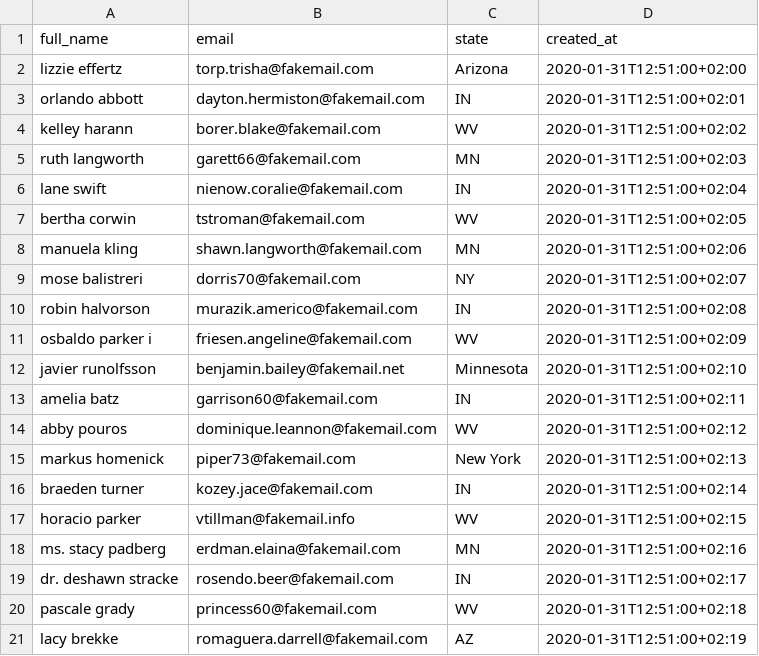
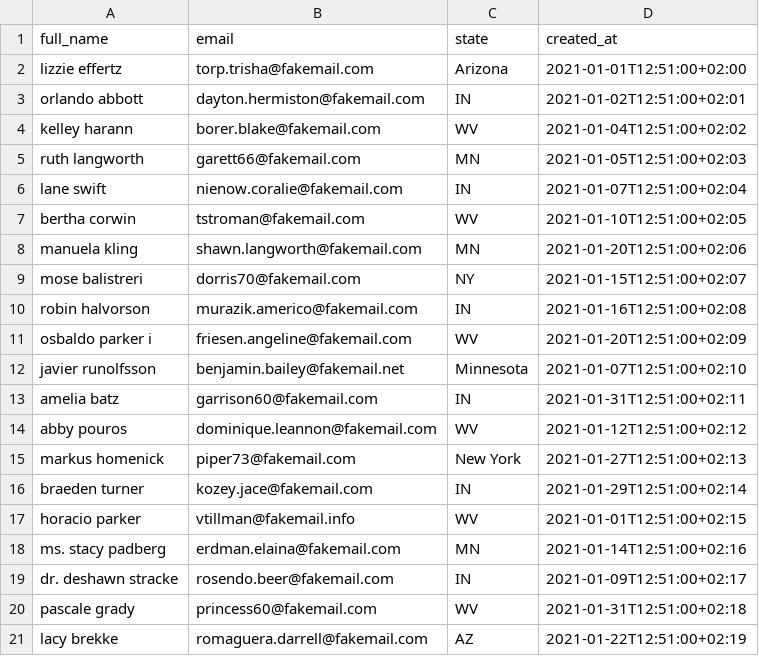
Before and after one commit to re-data/re-data, a CSV file: getting_started/toy_shop/data/user_data.csv, drawn as a sheet.

Commit message:
update add more tables

```diff
--- a/getting_started/toy_shop/data/user_data.csv
+++ b/getting_started/toy_shop/data/user_data.csv
@@ -1,21 +1,21 @@
 full_name,email,state,created_at
-lizzie effertz,torp.trisha@fakemail.com,Arizona,2020-01-31T12:51:00+02:00
-orlando abbott,dayton.hermiston@fakemail.com,IN,2020-01-31T12:51:00+02:01
-kelley     harann,borer.blake@fakemail.com,WV,2020-01-31T12:51:00+02:02
-ruth   langworth,garett66@fakemail.com,MN,2020-01-31T12:51:00+02:03
-lane swift,nienow.coralie@fakemail.com,IN,2020-01-31T12:51:00+02:04
-bertha corwin,tstroman@fakemail.com,WV,2020-01-31T12:51:00+02:05
-manuela   kling,shawn.langworth@fakemail.com,MN,2020-01-31T12:51:00+02:06
-mose balistreri,dorris70@fakemail.com,NY,2020-01-31T12:51:00+02:07
-robin    halvorson,murazik.americo@fakemail.com,IN,2020-01-31T12:51:00+02:08
-osbaldo parker i,friesen.angeline@fakemail.com,WV,2020-01-31T12:51:00+02:09
-javier runolfsson,benjamin.bailey@fakemail.net,Minnesota,2020-01-31T12:51:00+02:10
-amelia batz,garrison60@fakemail.com,IN,2020-01-31T12:51:00+02:11
-abby  pouros,dominique.leannon@fakemail.com,WV,2020-01-31T12:51:00+02:12
-markus homenick,piper73@fakemail.com,New York,2020-01-31T12:51:00+02:13
-braeden turner,kozey.jace@fakemail.com,IN,2020-01-31T12:51:00+02:14
-horacio   parker,vtillman@fakemail.info,WV,2020-01-31T12:51:00+02:15
-ms. stacy       padberg,erdman.elaina@fakemail.com,MN,2020-01-31T12:51:00+02:16
-dr.     deshawn stracke,rosendo.beer@fakemail.com,IN,2020-01-31T12:51:00+02:17
-pascale grady,princess60@fakemail.com,WV,2020-01-31T12:51:00+02:18
-lacy     brekke,romaguera.darrell@fakemail.com,AZ,2020-01-31T12:51:00+02:19
+lizzie effertz,torp.trisha@fakemail.com,Arizona,2021-01-01T12:51:00+02:00
+orlando abbott,dayton.hermiston@fakemail.com,IN,2021-01-02T12:51:00+02:01
+kelley     harann,borer.blake@fakemail.com,WV,2021-01-04T12:51:00+02:02
+ruth   langworth,garett66@fakemail.com,MN,2021-01-05T12:51:00+02:03
+lane swift,nienow.coralie@fakemail.com,IN,2021-01-07T12:51:00+02:04
+bertha corwin,tstroman@fakemail.com,WV,2021-01-10T12:51:00+02:05
+manuela   kling,shawn.langworth@fakemail.com,MN,2021-01-20T12:51:00+02:06
+mose balistreri,dorris70@fakemail.com,NY,2021-01-15T12:51:00+02:07
+robin    halvorson,murazik.americo@fakemail.com,IN,2021-01-16T12:51:00+02:08
+osbaldo parker i,friesen.angeline@fakemail.com,WV,2021-01-20T12:51:00+02:09
+javier runolfsson,benjamin.bailey@fakemail.net,Minnesota,2021-01-07T12:51:00+02:10
+amelia batz,garrison60@fakemail.com,IN,2021-01-31T12:51:00+02:11
+abby  pouros,dominique.leannon@fakemail.com,WV,2021-01-12T12:51:00+02:12
+markus homenick,piper73@fakemail.com,New York,2021-01-27T12:51:00+02:13
+braeden turner,kozey.jace@fakemail.com,IN,2021-01-29T12:51:00+02:14
+horacio   parker,vtillman@fakemail.info,WV,2021-01-01T12:51:00+02:15
+ms. stacy       padberg,erdman.elaina@fakemail.com,MN,2021-01-14T12:51:00+02:16
+dr.     deshawn stracke,rosendo.beer@fakemail.com,IN,2021-01-09T12:51:00+02:17
+pascale grady,princess60@fakemail.com,WV,2021-01-31T12:51:00+02:18
+lacy     brekke,romaguera.darrell@fakemail.com,AZ,2021-01-22T12:51:00+02:19
```
Also changed, not shown: 1 other file.
